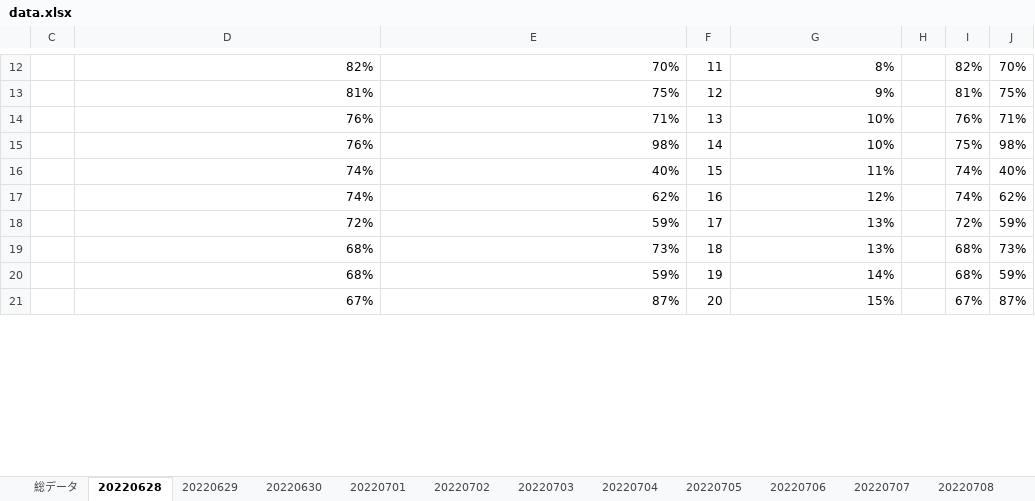
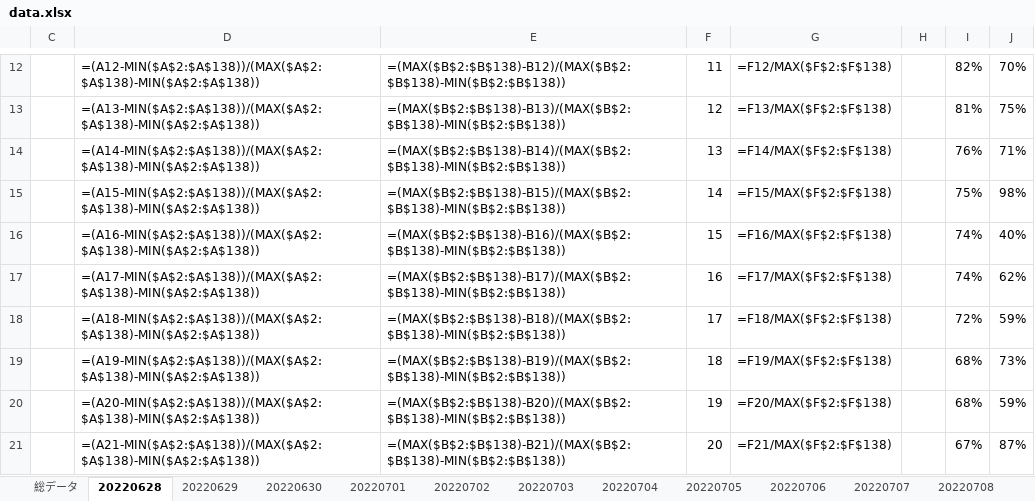
Before and after one commit to ROOT0616/QBAnalysis, an Excel workbook: data.xlsx, sheet 20220628, drawn as a sheet; only a part is shown, gaps mark what is left out; values as stored, in another font and other column widths than the file's, no borders; formulas without a stored value are shown as written; charts and pictures and conditional formats not drawn; the diff covers the shown part only; the diff names each change by its address in the sheet, - before the commit and + after, or states it on an @@ line.

```diff
--- a/data.xlsx (sheet 20220628)
+++ b/data.xlsx (sheet 20220628)
-D12: 82%
+D12: =(A12-MIN($A$2:$A$138))/(MAX($A$2:$A$138)-MIN($A$2:$A$138))
-E12: 70%
+E12: =(MAX($B$2:$B$138)-B12)/(MAX($B$2:$B$138)-MIN($B$2:$B$138))
-G12: 8%
+G12: =F12/MAX($F$2:$F$138)
-D13: 81%
+D13: =(A13-MIN($A$2:$A$138))/(MAX($A$2:$A$138)-MIN($A$2:$A$138))
-E13: 75%
+E13: =(MAX($B$2:$B$138)-B13)/(MAX($B$2:$B$138)-MIN($B$2:$B$138))
-G13: 9%
+G13: =F13/MAX($F$2:$F$138)
-D14: 76%
+D14: =(A14-MIN($A$2:$A$138))/(MAX($A$2:$A$138)-MIN($A$2:$A$138))
-E14: 71%
+E14: =(MAX($B$2:$B$138)-B14)/(MAX($B$2:$B$138)-MIN($B$2:$B$138))
-G14: 10%
+G14: =F14/MAX($F$2:$F$138)
-D15: 76%
+D15: =(A15-MIN($A$2:$A$138))/(MAX($A$2:$A$138)-MIN($A$2:$A$138))
-E15: 98%
+E15: =(MAX($B$2:$B$138)-B15)/(MAX($B$2:$B$138)-MIN($B$2:$B$138))
-G15: 10%
+G15: =F15/MAX($F$2:$F$138)
-D16: 74%
+D16: =(A16-MIN($A$2:$A$138))/(MAX($A$2:$A$138)-MIN($A$2:$A$138))
-E16: 40%
+E16: =(MAX($B$2:$B$138)-B16)/(MAX($B$2:$B$138)-MIN($B$2:$B$138))
-G16: 11%
+G16: =F16/MAX($F$2:$F$138)
-D17: 74%
+D17: =(A17-MIN($A$2:$A$138))/(MAX($A$2:$A$138)-MIN($A$2:$A$138))
-E17: 62%
+E17: =(MAX($B$2:$B$138)-B17)/(MAX($B$2:$B$138)-MIN($B$2:$B$138))
-G17: 12%
+G17: =F17/MAX($F$2:$F$138)
-D18: 72%
+D18: =(A18-MIN($A$2:$A$138))/(MAX($A$2:$A$138)-MIN($A$2:$A$138))
-E18: 59%
+E18: =(MAX($B$2:$B$138)-B18)/(MAX($B$2:$B$138)-MIN($B$2:$B$138))
-G18: 13%
+G18: =F18/MAX($F$2:$F$138)
-D19: 68%
+D19: =(A19-MIN($A$2:$A$138))/(MAX($A$2:$A$138)-MIN($A$2:$A$138))
-E19: 73%
+E19: =(MAX($B$2:$B$138)-B19)/(MAX($B$2:$B$138)-MIN($B$2:$B$138))
-G19: 13%
+G19: =F19/MAX($F$2:$F$138)
-D20: 68%
+D20: =(A20-MIN($A$2:$A$138))/(MAX($A$2:$A$138)-MIN($A$2:$A$138))
-E20: 59%
+E20: =(MAX($B$2:$B$138)-B20)/(MAX($B$2:$B$138)-MIN($B$2:$B$138))
-G20: 14%
+G20: =F20/MAX($F$2:$F$138)
-D21: 67%
+D21: =(A21-MIN($A$2:$A$138))/(MAX($A$2:$A$138)-MIN($A$2:$A$138))
-E21: 87%
+E21: =(MAX($B$2:$B$138)-B21)/(MAX($B$2:$B$138)-MIN($B$2:$B$138))
-G21: 15%
+G21: =F21/MAX($F$2:$F$138)
```
Also changed, not shown: other rows of this sheet, sheet 20220708, sheet 20220709, sheet 20220711, sheet 20220710, sheet 20220717, sheet 20220716, 20 more sheets, other sheet tabs, charts or pictures, daydata.xlsx, 16 other files.
